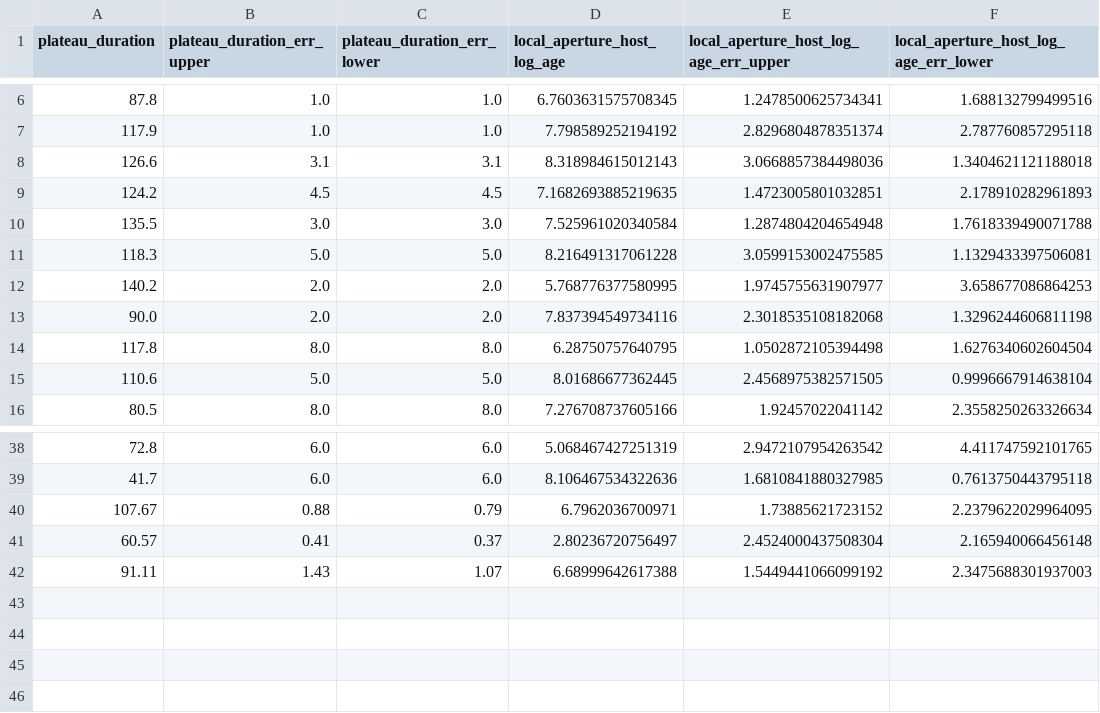
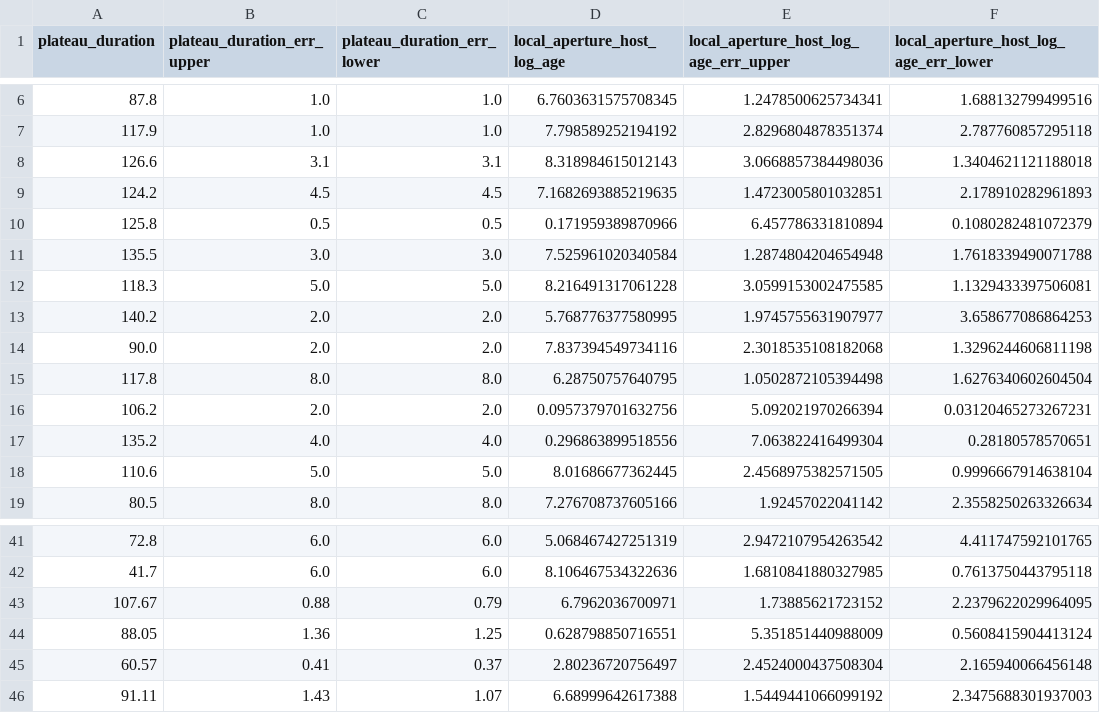
Before and after one commit to jsnv3/YSE_Type_II_population, a CSV file: spec_yse_dr1/Type II/thesis_sample/all_YSE_phot/nickel/plateau_duration_vs_local_aperture_host_log_age.csv, drawn as a sheet; only a part is shown, gaps mark what is left out.

```diff
--- a/spec_yse_dr1/Type II/thesis_sample/all_YSE_phot/nickel/plateau_duration_vs_local_aperture_host_log_age.csv
+++ b/spec_yse_dr1/Type II/thesis_sample/all_YSE_phot/nickel/plateau_duration_vs_local_aperture_host_log_age.csv
@@ -9,2 +9,3 @@ plateau_duration,plateau_duration_err_upper,plateau_duration_err_lower,local_ape
 124.2,4.5,4.5,7.1682693885219635,1.4723005801032851,2.178910282961893
+125.8,0.5,0.5,0.171959389870966,6.457786331810894,0.1080282481072379
 135.5,3.0,3.0,7.525961020340584,1.2874804204654948,1.7618339490071788
@@ -14,2 +15,4 @@ plateau_duration,plateau_duration_err_upper,plateau_duration_err_lower,local_ape
 117.8,8.0,8.0,6.28750757640795,1.0502872105394498,1.6276340602604504
+106.2,2.0,2.0,0.0957379701632756,5.092021970266394,0.03120465273267231
+135.2,4.0,4.0,0.296863899518556,7.063822416499304,0.28180578570651
 110.6,5.0,5.0,8.01686677362445,2.4568975382571505,0.9996667914638104
@@ -40,2 +43,3 @@ plateau_duration,plateau_duration_err_upper,plateau_duration_err_lower,local_ape
 107.67,0.88,0.79,6.7962036700971,1.73885621723152,2.2379622029964095
+88.05,1.36,1.25,0.628798850716551,5.351851440988009,0.5608415904413124
 60.57,0.41,0.37,2.80236720756497,2.4524000437508304,2.165940066456148
```
Also changed, not shown: spec_yse_dr1/Type II/thesis_sample/all_YSE_phot/nickel/nickel_mass_vs_global_aperture_host_log_sfr.csv, spec_yse_dr1/Type II/thesis_sample/all_YSE_phot/nickel/nickel_mass_vs_global_aperture_host_log_ssfr.csv, 10 other files.
